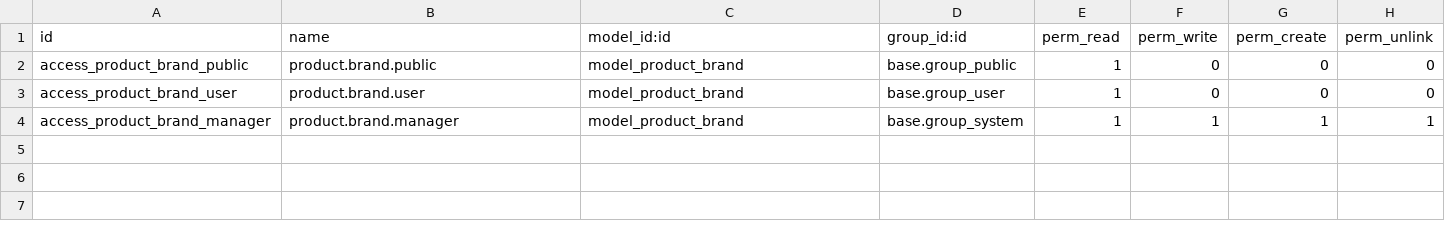
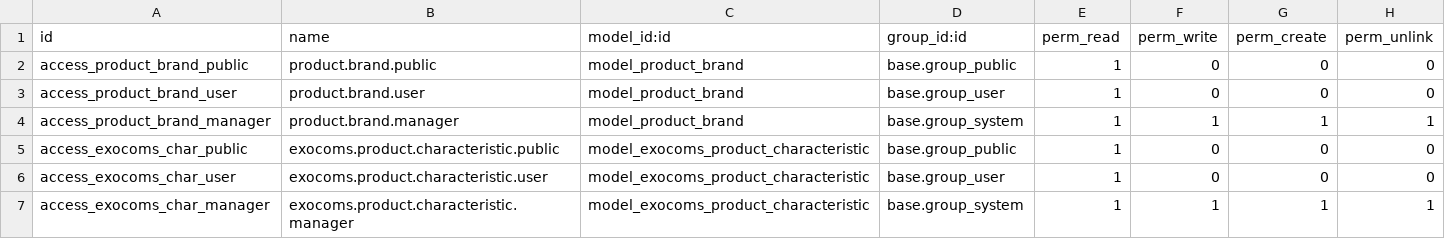
Before and after one commit to exocoms-teams/e-commerce, a CSV file: custom_addons/exocoms_sidebar_cards/security/ir.model.access.csv, drawn as a sheet; the diff names each change by its address in the sheet, - before the commit and + after, or states it on an @@ line.

```diff
--- a/custom_addons/exocoms_sidebar_cards/security/ir.model.access.csv
+++ b/custom_addons/exocoms_sidebar_cards/security/ir.model.access.csv
+row 5: access_exocoms_char_public | exocoms.product.characteristic.public | model_exocoms_product_characteristic | base.group_public | 1 | 0 | 0 | 0
+row 6: access_exocoms_char_user | exocoms.product.characteristic.user | model_exocoms_product_characteristic | base.group_user | 1 | 0 | 0 | 0
+row 7: access_exocoms_char_manager | exocoms.product.characteristic.manager | model_exocoms_product_characteristic | base.group_system | 1 | 1 | 1 | 1
```
Also changed, not shown: 4 other files.
